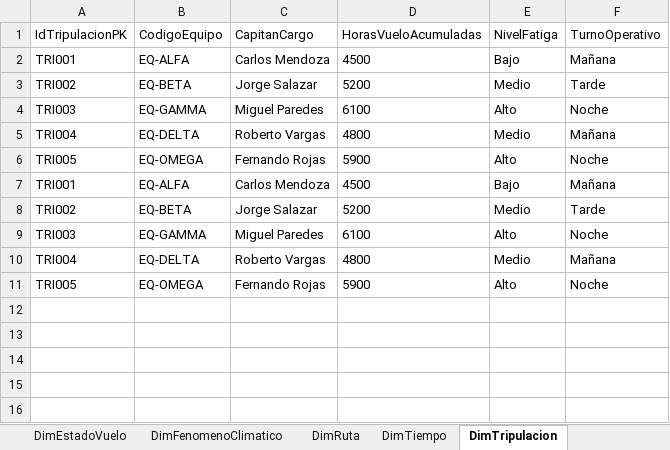
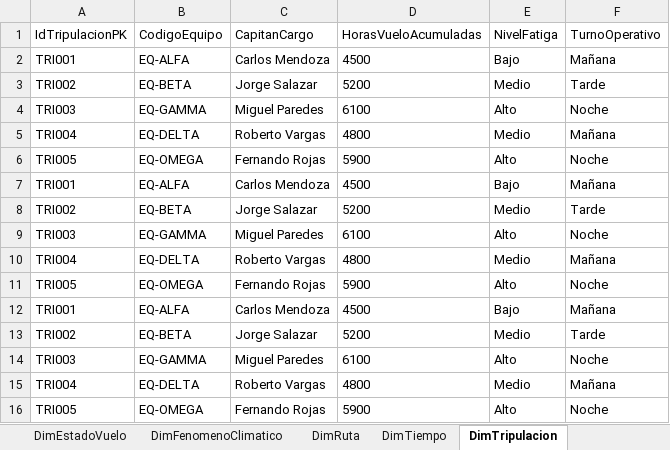
Before and after one commit to MrHuatay/ETL_AeroLineas, an Excel workbook: Excel/BDAeroLineas.xlsx, sheet DimTripulacion, drawn as a sheet; values as stored, in another font and other column widths than the file's, no borders; the diff names each change by its address in the sheet, - before the commit and + after, or states it on an @@ line.

```diff
--- a/Excel/BDAeroLineas.xlsx (sheet DimTripulacion)
+++ b/Excel/BDAeroLineas.xlsx (sheet DimTripulacion)
+row 12: TRI001 | EQ-ALFA | Carlos Mendoza | 4500 | Bajo | Mañana
+row 13: TRI002 | EQ-BETA | Jorge Salazar | 5200 | Medio | Tarde
+row 14: TRI003 | EQ-GAMMA | Miguel Paredes | 6100 | Alto | Noche
+row 15: TRI004 | EQ-DELTA | Roberto Vargas | 4800 | Medio | Mañana
+row 16: TRI005 | EQ-OMEGA | Fernando Rojas | 5900 | Alto | Noche
```
Also changed, not shown: sheet FactDemoraVuelo, sheet DimTiempo, sheet DimRuta, sheet DimAeropuerto, sheet DimClima, sheet DimAeronave, 3 more sheets, 1 other file.
